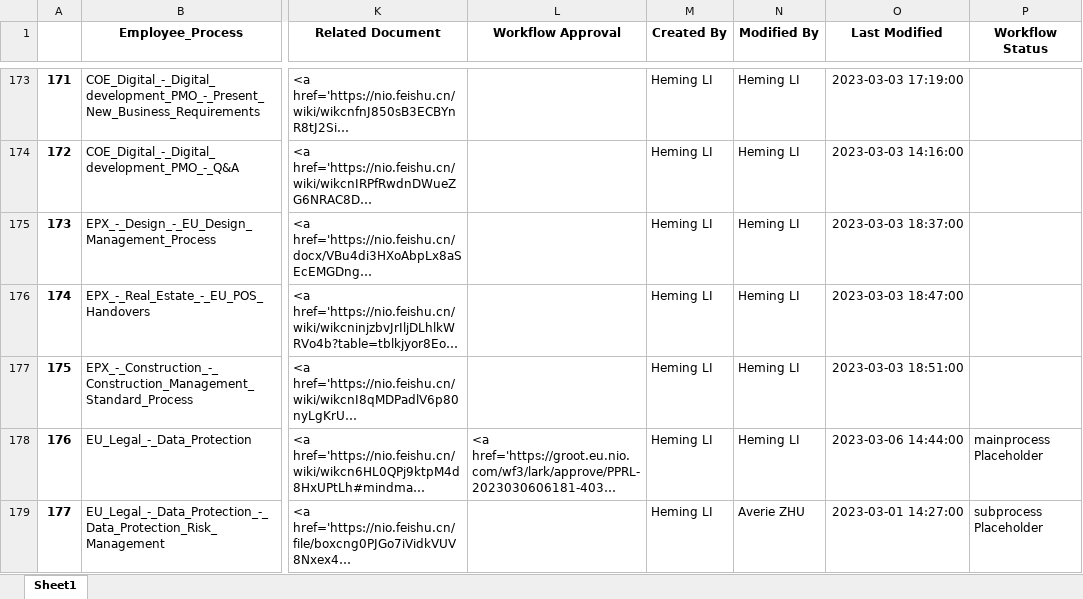
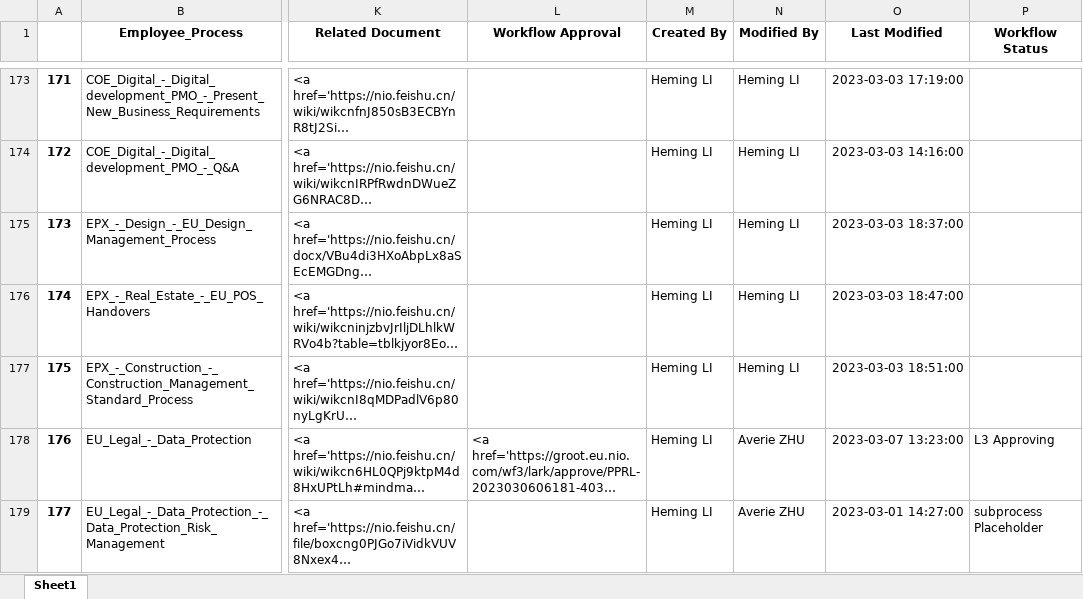
Before and after one commit to unforgiven1990/mc2, an Excel workbook: helper/Employee_Process.xlsx, sheet Sheet1, drawn as a sheet; only a part is shown, gaps mark what is left out; long unchanged cells end in …; values as stored, in another font and other column widths than the file's, no borders; the diff covers the shown part only; the diff names each change by its address in the sheet, - before the commit and + after, or states it on an @@ line.

```diff
--- a/helper/Employee_Process.xlsx (sheet Sheet1)
+++ b/helper/Employee_Process.xlsx (sheet Sheet1)
-N178 (Modified By): Heming LI
+N178 (Modified By): Averie ZHU
-O178 (Last Modified): 2023-03-06 14:44:00
+O178 (Last Modified): 2023-03-07 13:23:00
-P178 (Workflow Status): mainprocess Placeholder
+P178 (Workflow Status): L3 Approving
```
Also changed, not shown: 11 edited cells elsewhere in this sheet, helper/Business_Model.xlsx, helper/Employee.xlsx, 29 other files.
